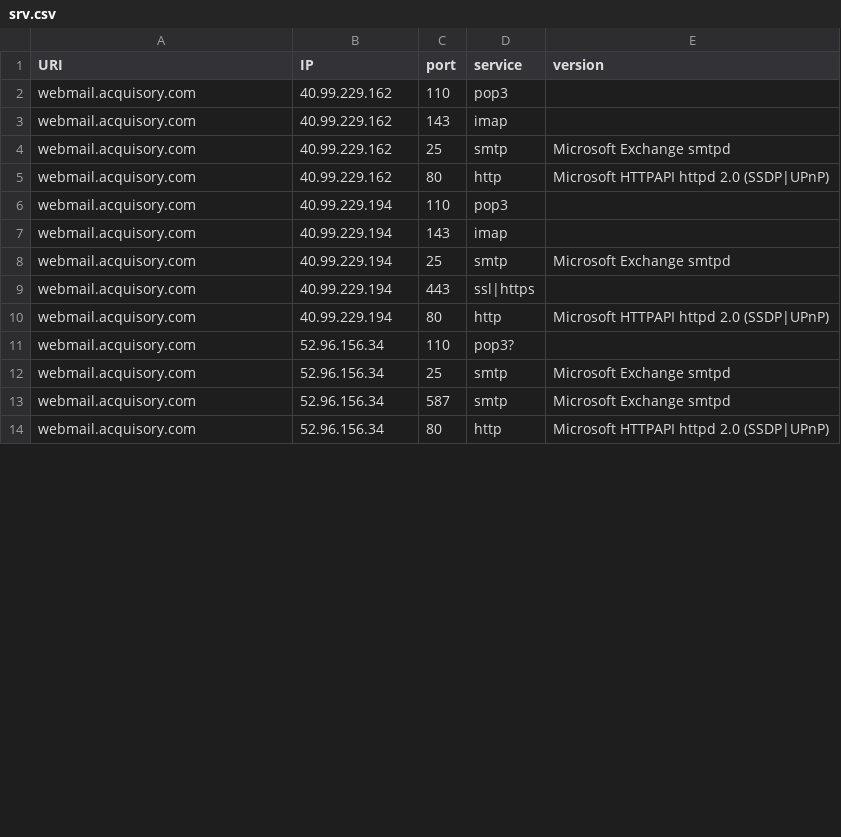
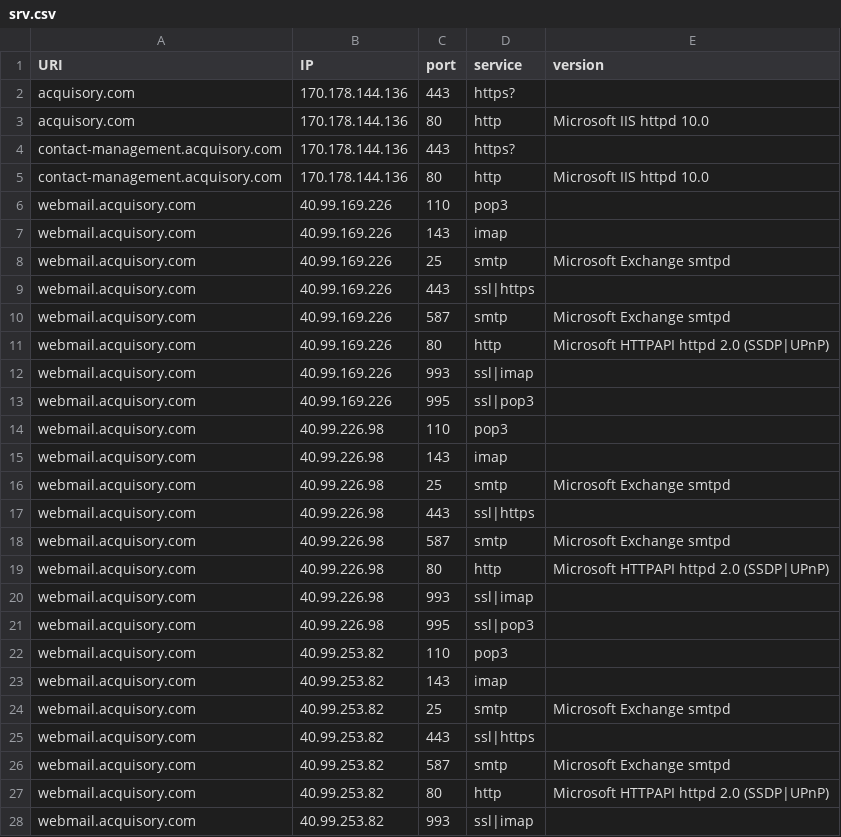
Before and after one commit to ayushmanchhabra/hacking, a CSV file: tools/bugbounty/targets/acquisory.com/srv.csv, drawn as a sheet; only a part is shown; the diff covers the shown part only.

```diff
--- a/tools/bugbounty/targets/acquisory.com/srv.csv
+++ b/tools/bugbounty/targets/acquisory.com/srv.csv
@@ -1,14 +1,28 @@
 URI,IP,port,service,version
-webmail.acquisory.com,40.99.229.162,110,pop3,""
-webmail.acquisory.com,40.99.229.162,143,imap,""
-webmail.acquisory.com,40.99.229.162,25,smtp,"Microsoft Exchange smtpd"
-webmail.acquisory.com,40.99.229.162,80,http,"Microsoft HTTPAPI httpd 2.0 (SSDP|UPnP)"
-webmail.acquisory.com,40.99.229.194,110,pop3,""
-webmail.acquisory.com,40.99.229.194,143,imap,""
-webmail.acquisory.com,40.99.229.194,25,smtp,"Microsoft Exchange smtpd"
-webmail.acquisory.com,40.99.229.194,443,ssl|https,""
-webmail.acquisory.com,40.99.229.194,80,http,"Microsoft HTTPAPI httpd 2.0 (SSDP|UPnP)"
-webmail.acquisory.com,52.96.156.34,110,pop3?,""
-webmail.acquisory.com,52.96.156.34,25,smtp,"Microsoft Exchange smtpd"
-webmail.acquisory.com,52.96.156.34,587,smtp,"Microsoft Exchange smtpd"
-webmail.acquisory.com,52.96.156.34,80,http,"Microsoft HTTPAPI httpd 2.0 (SSDP|UPnP)"
+acquisory.com,170.178.144.136,443,https?,""
+acquisory.com,170.178.144.136,80,http,"Microsoft IIS httpd 10.0"
+contact-management.acquisory.com,170.178.144.136,443,https?,""
+contact-management.acquisory.com,170.178.144.136,80,http,"Microsoft IIS httpd 10.0"
+webmail.acquisory.com,40.99.169.226,110,pop3,""
+webmail.acquisory.com,40.99.169.226,143,imap,""
+webmail.acquisory.com,40.99.169.226,25,smtp,"Microsoft Exchange smtpd"
+webmail.acquisory.com,40.99.169.226,443,ssl|https,""
+webmail.acquisory.com,40.99.169.226,587,smtp,"Microsoft Exchange smtpd"
+webmail.acquisory.com,40.99.169.226,80,http,"Microsoft HTTPAPI httpd 2.0 (SSDP|UPnP)"
+webmail.acquisory.com,40.99.169.226,993,ssl|imap,""
+webmail.acquisory.com,40.99.169.226,995,ssl|pop3,""
+webmail.acquisory.com,40.99.226.98,110,pop3,""
+webmail.acquisory.com,40.99.226.98,143,imap,""
+webmail.acquisory.com,40.99.226.98,25,smtp,"Microsoft Exchange smtpd"
+webmail.acquisory.com,40.99.226.98,443,ssl|https,""
+webmail.acquisory.com,40.99.226.98,587,smtp,"Microsoft Exchange smtpd"
+webmail.acquisory.com,40.99.226.98,80,http,"Microsoft HTTPAPI httpd 2.0 (SSDP|UPnP)"
+webmail.acquisory.com,40.99.226.98,993,ssl|imap,""
+webmail.acquisory.com,40.99.226.98,995,ssl|pop3,""
+webmail.acquisory.com,40.99.253.82,110,pop3,""
+webmail.acquisory.com,40.99.253.82,143,imap,""
+webmail.acquisory.com,40.99.253.82,25,smtp,"Microsoft Exchange smtpd"
+webmail.acquisory.com,40.99.253.82,443,ssl|https,""
+webmail.acquisory.com,40.99.253.82,587,smtp,"Microsoft Exchange smtpd"
+webmail.acquisory.com,40.99.253.82,80,http,"Microsoft HTTPAPI httpd 2.0 (SSDP|UPnP)"
+webmail.acquisory.com,40.99.253.82,993,ssl|imap,""
```
Also changed, not shown: 7 added rows and 2 edited cells elsewhere in this file, tools/bugbounty/targets/acquisory.com/dns.csv, tools/bugbounty/targets/acquisory.com/port.csv, 10 other files.
